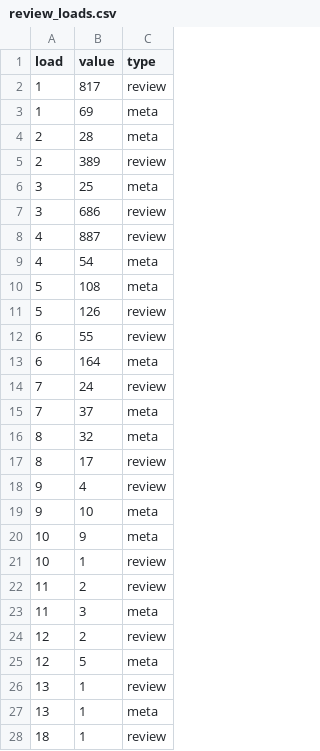
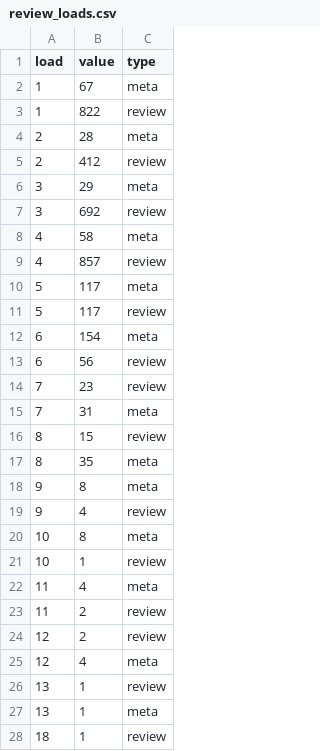
Before and after one commit to acl-org/arr-health, a CSV file: iterations/2024/october/review_loads.csv, drawn as a sheet.

```diff
--- a/iterations/2024/october/review_loads.csv
+++ b/iterations/2024/october/review_loads.csv
@@ -1,26 +1,26 @@
 load,value,type
-1,817,review
-1,69,meta
+1,67,meta
+1,822,review
 2,28,meta
-2,389,review
-3,25,meta
-3,686,review
-4,887,review
-4,54,meta
-5,108,meta
-5,126,review
-6,55,review
-6,164,meta
-7,24,review
-7,37,meta
-8,32,meta
-8,17,review
+2,412,review
+3,29,meta
+3,692,review
+4,58,meta
+4,857,review
+5,117,meta
+5,117,review
+6,154,meta
+6,56,review
+7,23,review
+7,31,meta
+8,15,review
+8,35,meta
+9,8,meta
 9,4,review
-9,10,meta
-10,9,meta
+10,8,meta
 10,1,review
+11,4,meta
 11,2,review
-11,3,meta
 12,2,review
-12,5,meta
+12,4,meta
 13,1,review
```
Also changed, not shown: iterations/2024/october/review_dates.csv, iterations/2024/october/review_scores.csv, 5 other files.
